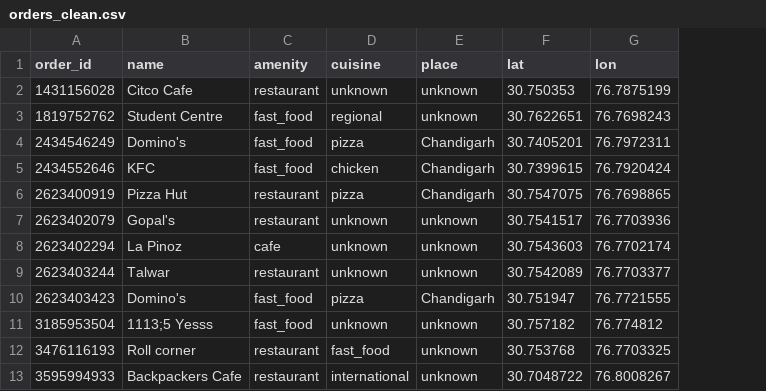
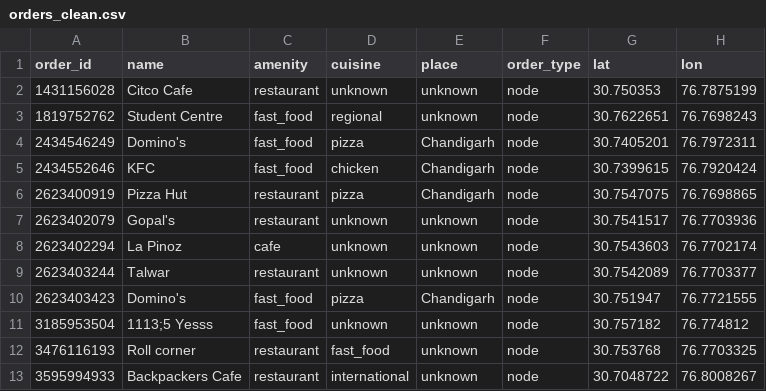
Before and after one commit to Mekayo/Food_delivery_pipeline_01, a CSV file: data/curated/orders_clean.csv, drawn as a sheet; only a part is shown; the diff names each change by its address in the sheet, - before the commit and + after, or states it on an @@ line.

```diff
--- a/data/curated/orders_clean.csv
+++ b/data/curated/orders_clean.csv
+column F (order_type), rows 2-13: all node
```
Also changed, not shown: 6 other files.
